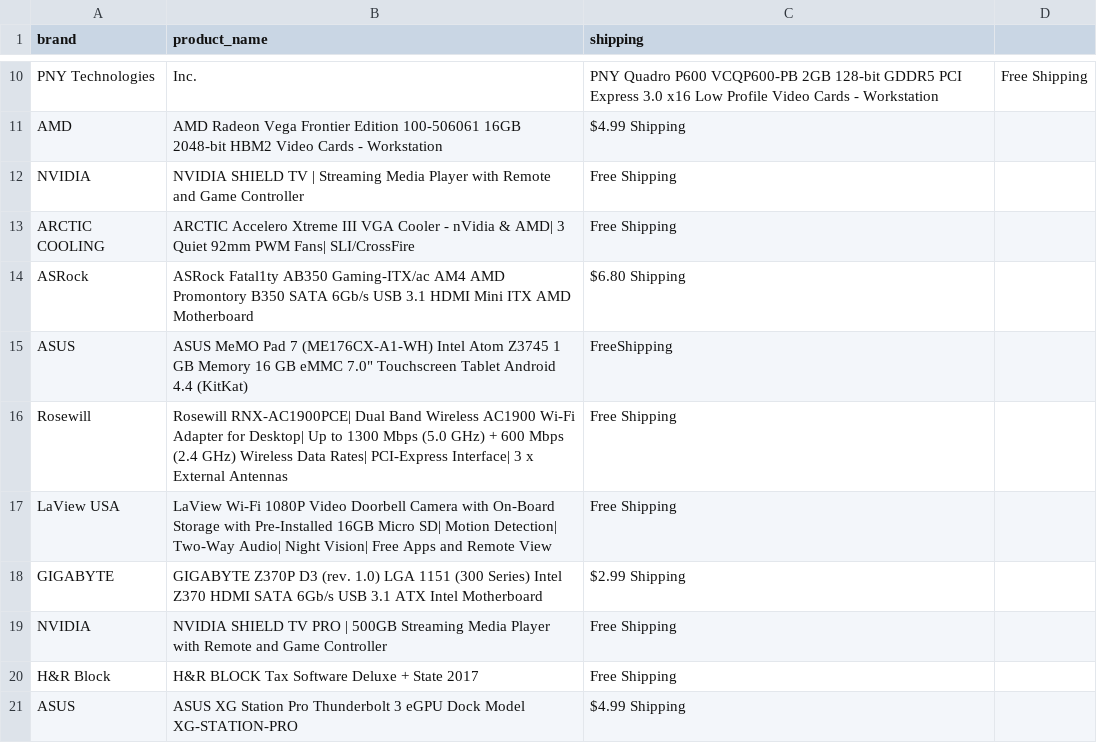
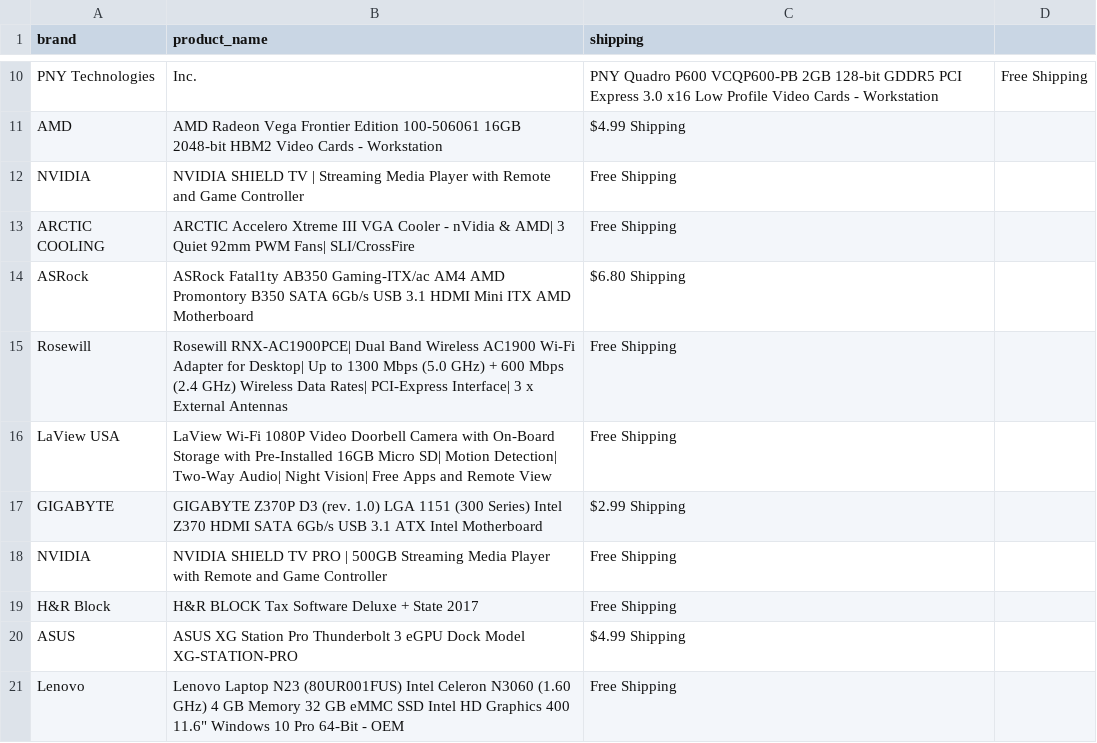
Before and after one commit to dummyGetUsernames/WebScrapping, a CSV file: products.csv, drawn as a sheet; only a part is shown, gaps mark what is left out; the shorter side is filled out with more unchanged rows; the diff names each change by its address in the sheet, - before the commit and + after, or states it on an @@ line.

Commit message:
Update products.csv

```diff
--- a/products.csv
+++ b/products.csv
-row 15: ASUS | ASUS MeMO Pad 7 (ME176CX-A1-WH) Intel Atom Z3745 1 GB Memory 16 GB eMMC 7.0" Touchscreen Tablet Android 4.4 (KitKat) | FreeShipping
```
